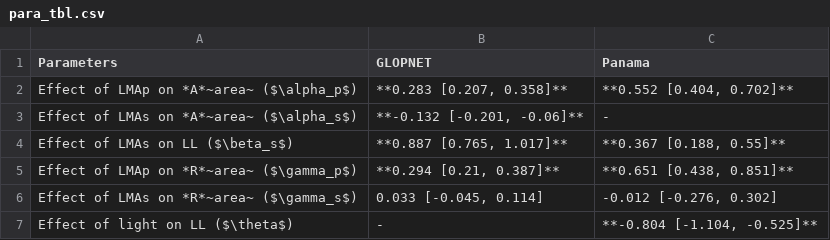
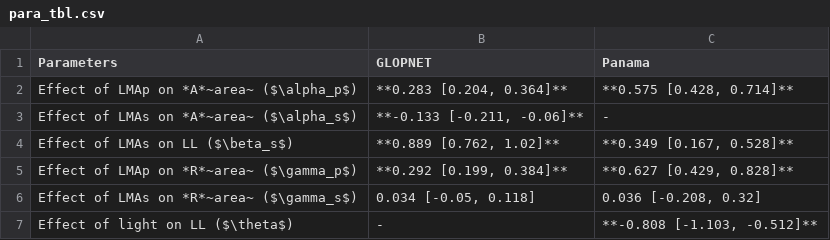
Before and after one commit to mattocci27/LMAms, a CSV file: data/para_tbl.csv, drawn as a sheet.

```diff
--- a/data/para_tbl.csv
+++ b/data/para_tbl.csv
@@ -1,7 +1,7 @@
 Parameters,GLOPNET,Panama
-Effect of LMAp on *A*~area~ ($\alpha_p$),"**0.283 [0.207, 0.358]**","**0.552 [0.404, 0.702]**"
-Effect of LMAs on *A*~area~ ($\alpha_s$),"**-0.132 [-0.201, -0.06]**",-
-Effect of LMAs on LL ($\beta_s$),"**0.887 [0.765, 1.017]**","**0.367 [0.188, 0.55]**"
-Effect of LMAp on *R*~area~ ($\gamma_p$),"**0.294 [0.21, 0.387]**","**0.651 [0.438, 0.851]**"
-Effect of LMAs on *R*~area~ ($\gamma_s$),"0.033 [-0.045, 0.114]","-0.012 [-0.276, 0.302]"
-Effect of light on LL ($\theta$),-,"**-0.804 [-1.104, -0.525]**"
+Effect of LMAp on *A*~area~ ($\alpha_p$),"**0.283 [0.204, 0.364]**","**0.575 [0.428, 0.714]**"
+Effect of LMAs on *A*~area~ ($\alpha_s$),"**-0.133 [-0.211, -0.06]**",-
+Effect of LMAs on LL ($\beta_s$),"**0.889 [0.762, 1.02]**","**0.349 [0.167, 0.528]**"
+Effect of LMAp on *R*~area~ ($\gamma_p$),"**0.292 [0.199, 0.384]**","**0.627 [0.429, 0.828]**"
+Effect of LMAs on *R*~area~ ($\gamma_s$),"0.034 [-0.05, 0.118]","0.036 [-0.208, 0.32]"
+Effect of light on LL ($\theta$),-,"**-0.808 [-1.103, -0.512]**"
```
Also changed, not shown: 5 other files.
